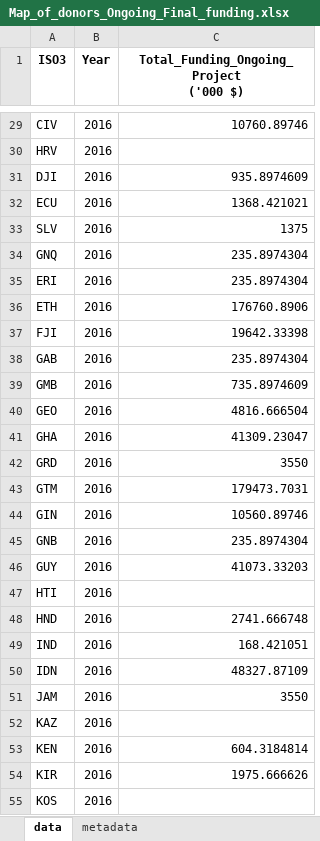
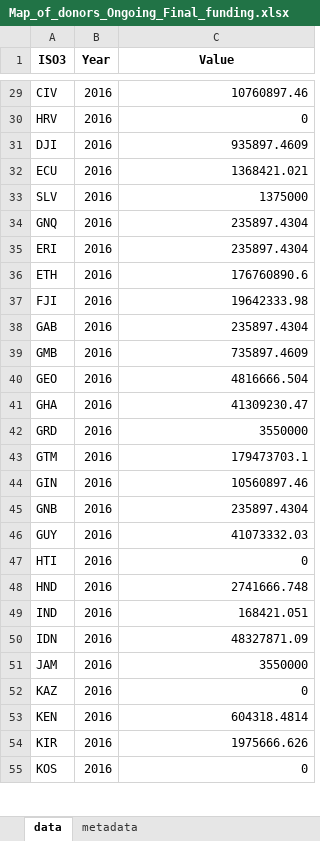
Before and after one commit to landportal/landbook-importers, an Excel workbook: Simple_XLS_Importer/data/DP-MOD/Map_of_donors_Ongoing_Final_funding.xlsx, sheet data, drawn as a sheet; only a part is shown, gaps mark what is left out; values as stored, in another font and other column widths than the file's, no borders; ↵ is a line break in a cell; the diff covers the shown part only; the diff names each change by its address in the sheet, - before the commit and + after, or states it on an @@ line.

```diff
--- a/Simple_XLS_Importer/data/DP-MOD/Map_of_donors_Ongoing_Final_funding.xlsx (sheet data)
+++ b/Simple_XLS_Importer/data/DP-MOD/Map_of_donors_Ongoing_Final_funding.xlsx (sheet data)
-C1: Total_Funding_Ongoing_Project ↵ ('000 $)
+C1: Value
-C29 (Value): 10760.89746
+C29 (Value): 10760897.46
-C30 (Value): (empty)
+C30 (Value): 0
-C31 (Value): 935.8974609
+C31 (Value): 935897.4609
-C32 (Value): 1368.421021
+C32 (Value): 1368421.021
-C33 (Value): 1375
+C33 (Value): 1375000
-C34:C35 (Value): 235.8974304
+C34:C35 (Value): 235897.4304
-C36 (Value): 176760.8906
+C36 (Value): 176760890.6
-C37 (Value): 19642.33398
+C37 (Value): 19642333.98
-C38 (Value): 235.8974304
+C38 (Value): 235897.4304
-C39 (Value): 735.8974609
+C39 (Value): 735897.4609
-C40 (Value): 4816.666504
+C40 (Value): 4816666.504
-C41 (Value): 41309.23047
+C41 (Value): 41309230.47
-C42 (Value): 3550
+C42 (Value): 3550000
-C43 (Value): 179473.7031
+C43 (Value): 179473703.1
-C44 (Value): 10560.89746
+C44 (Value): 10560897.46
-C45 (Value): 235.8974304
+C45 (Value): 235897.4304
-C46 (Value): 41073.33203
+C46 (Value): 41073332.03
-C47 (Value): (empty)
+C47 (Value): 0
-C48 (Value): 2741.666748
+C48 (Value): 2741666.748
-C49 (Value): 168.421051
+C49 (Value): 168421.051
-C50 (Value): 48327.87109
+C50 (Value): 48327871.09
-C51 (Value): 3550
+C51 (Value): 3550000
-C52 (Value): (empty)
+C52 (Value): 0
-C53 (Value): 604.3184814
+C53 (Value): 604318.4814
-C54 (Value): 1975.666626
+C54 (Value): 1975666.626
-C55 (Value): (empty)
+C55 (Value): 0
```
Also changed, not shown: 83 edited cells elsewhere in this sheet, sheet Metadat_Statistical_&_Notes, Simple_XLS_Importer/data/DP-MOD/2018-DP-MOD.xlsx, Simple_XLS_Importer/data/DP-MOD/Map_of_donors_Concluded_Final_funding.xlsx, 1 other file.
